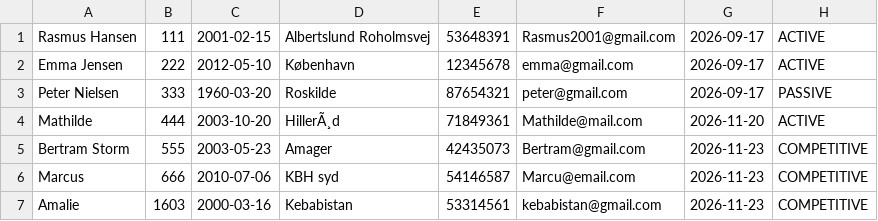
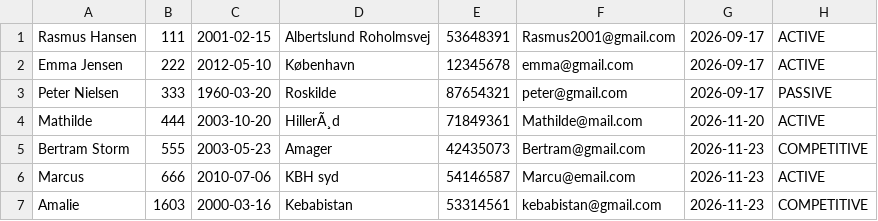
Before and after one commit to Bertramrohr/Delfin, a CSV file: memberInfo.csv, drawn as a sheet.

```diff
--- a/memberInfo.csv
+++ b/memberInfo.csv
@@ -5,3 +5,3 @@ Mathilde, 444, 2003-10-20, HillerÃ¸d, 71849361, Mathilde@mail.com, 2026-11-20,
 Bertram Storm, 555, 2003-05-23, Amager, 42435073, Bertram@gmail.com, 2026-11-23, COMPETITIVE
-Marcus, 666, 2010-07-06, KBH syd, 54146587, Marcu@email.com, 2026-11-23, COMPETITIVE
+Marcus, 666, 2010-07-06, KBH syd, 54146587, Marcu@email.com, 2026-11-23, ACTIVE
 Amalie, 1603, 2000-03-16, Kebabistan, 53314561, kebabistan@gmail.com, 2026-11-23, COMPETITIVE
```
Also changed, not shown: 7 other files.
